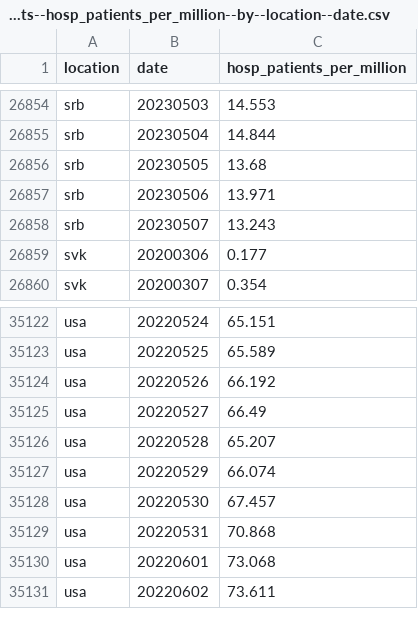
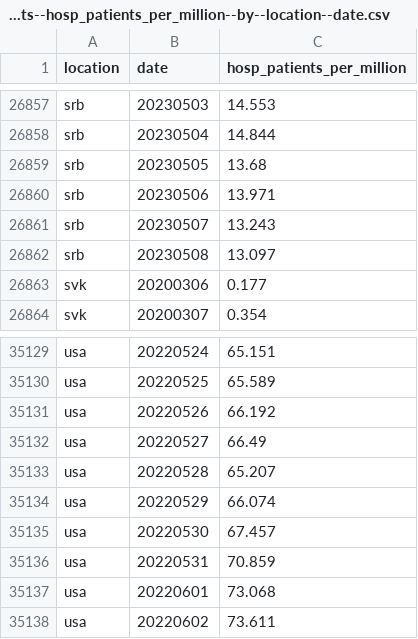
Before and after one commit to open-numbers/ddf--owid--covid_19, a CSV file: ddf--datapoints--hosp_patients_per_million--by--location--date.csv, drawn as a sheet; only a part is shown, gaps mark what is left out; the diff covers the shown part only.

```diff
--- a/ddf--datapoints--hosp_patients_per_million--by--location--date.csv
+++ b/ddf--datapoints--hosp_patients_per_million--by--location--date.csv
@@ -26858,2 +26861,3 @@ srb,20230506,13.971
 srb,20230507,13.243
+srb,20230508,13.097
 svk,20200306,0.177
@@ -35128,3 +35135,3 @@ usa,20220529,66.074
 usa,20220530,67.457
-usa,20220531,70.868
+usa,20220531,70.859
 usa,20220601,73.068
```
Also changed, not shown: 7 added rows and 6 edited cells elsewhere in this file, ddf--datapoints--hosp_patients--by--location--date.csv, ddf--datapoints--icu_patients--by--location--date.csv, 24 other files.
